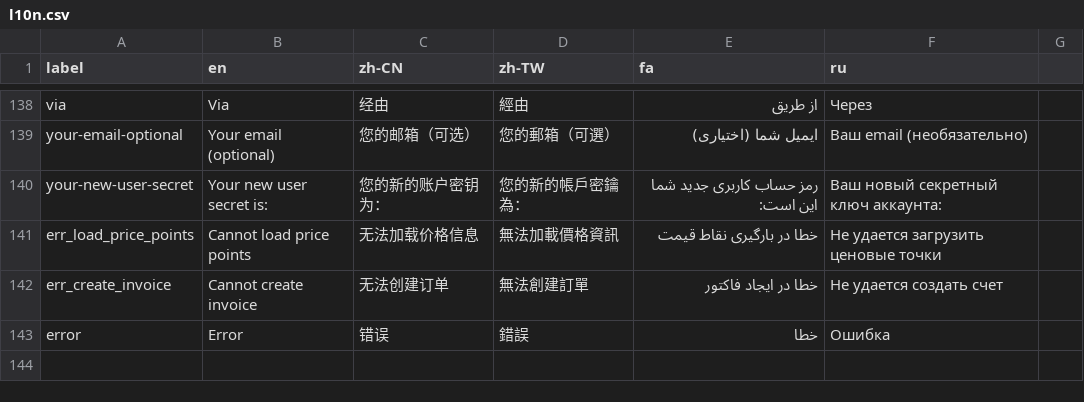
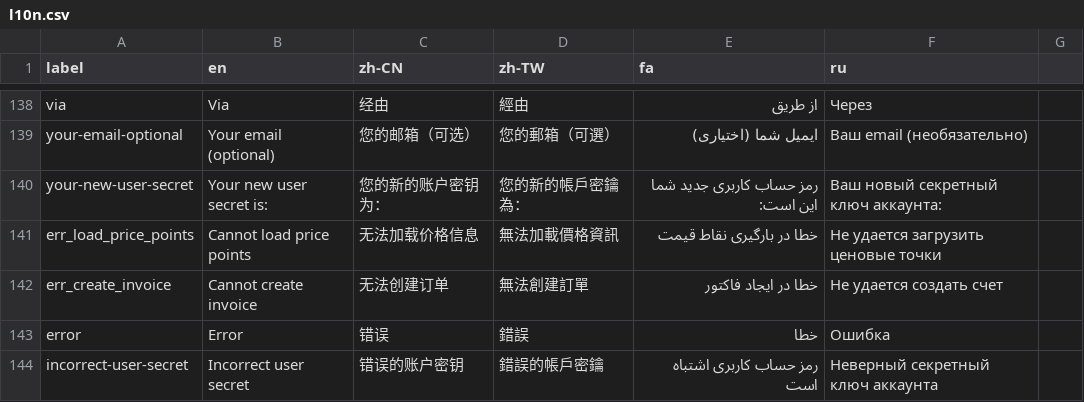
Before and after one commit to geph-official/gephgui, a CSV file: src/lib/l10n.csv, drawn as a sheet; only a part is shown, gaps mark what is left out; the diff names each change by its address in the sheet, - before the commit and + after, or states it on an @@ line.

Commit message:
Add showErrorModal, update string replacement, handle errors with modal in Login.svelte, add l10n entry for incorrect secret

```diff
--- a/src/lib/l10n.csv
+++ b/src/lib/l10n.csv
+row 144: incorrect-user-secret | Incorrect user secret | 错误的账户密钥 | 錯誤的帳戶密鑰 | رمز حساب کاربری اشتباه است | Неверный секретный ключ аккаунта
```
Also changed, not shown: 1 other file.
